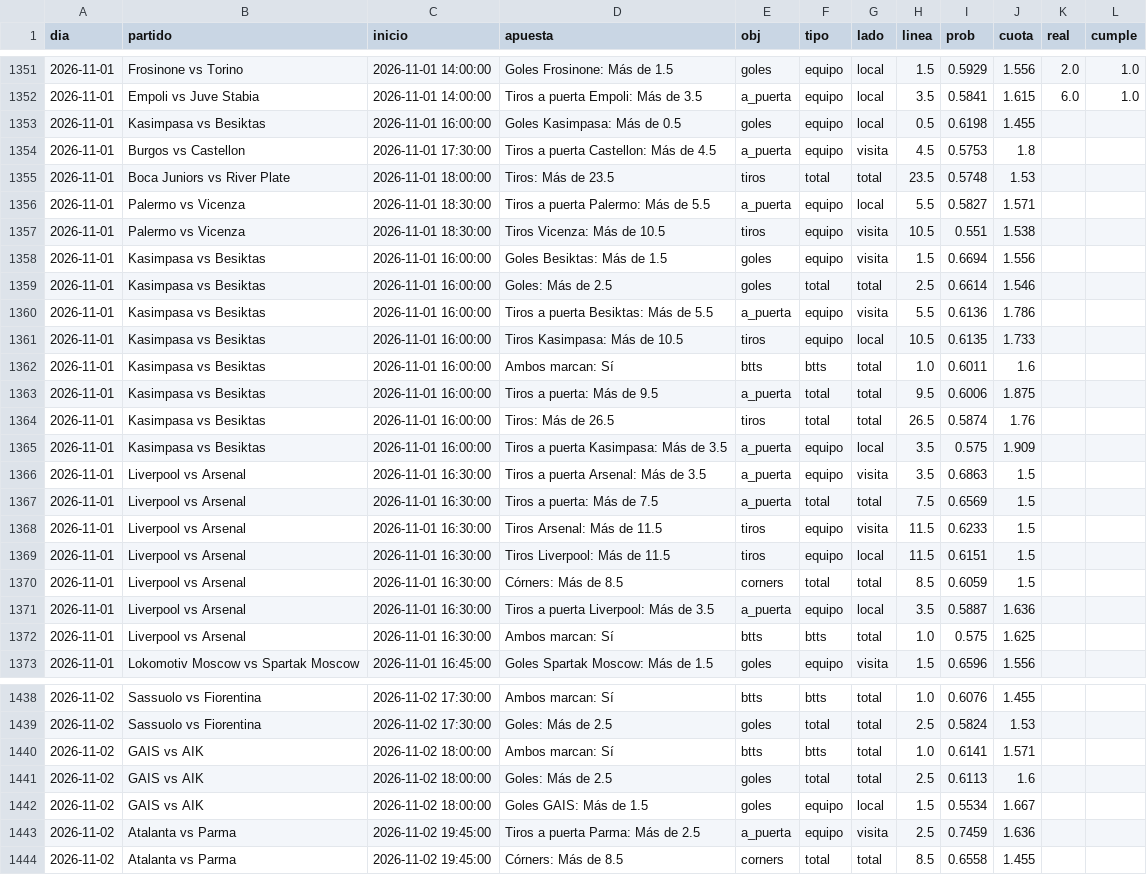
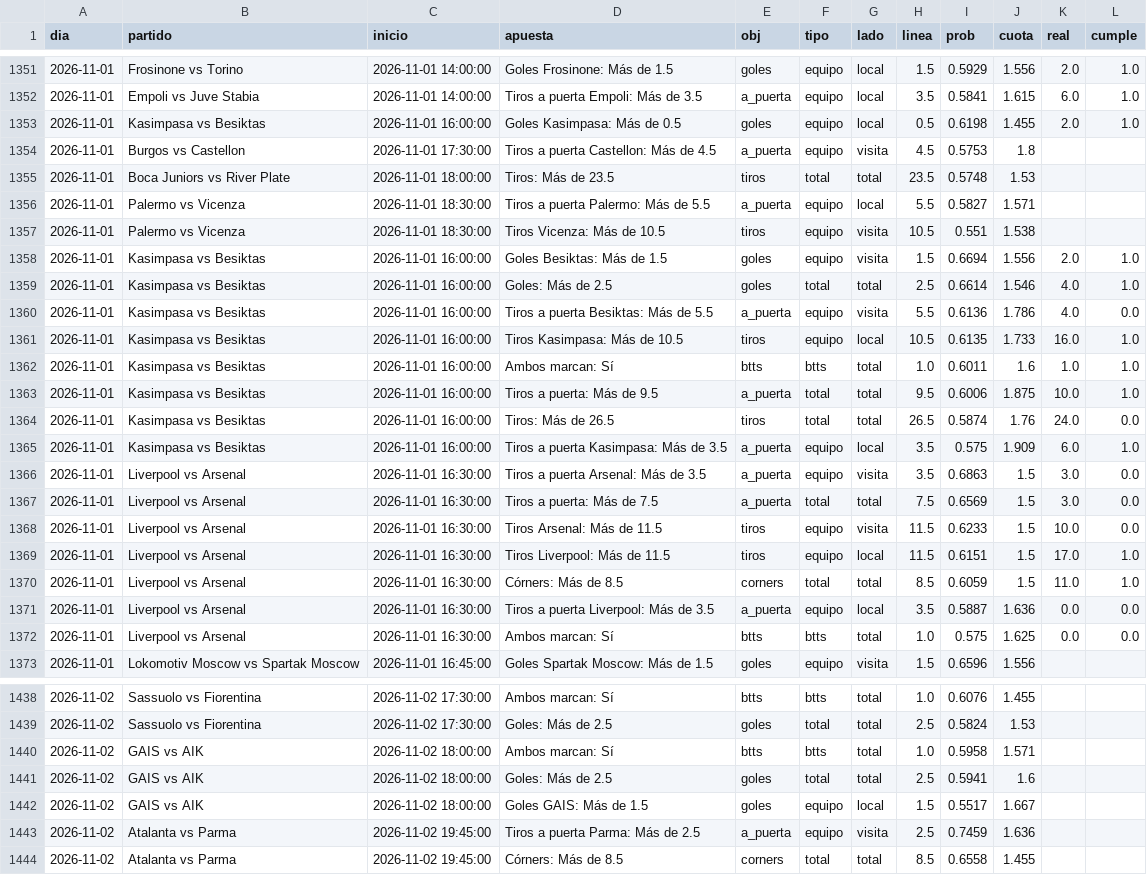
Before and after one commit to HectorMontiel/sharpicks, a CSV file: arriesgadas_seguimiento.csv, drawn as a sheet; only a part is shown, gaps mark what is left out; the diff covers the shown part only.

```diff
--- a/arriesgadas_seguimiento.csv
+++ b/arriesgadas_seguimiento.csv
@@ -1352,3 +1352,3 @@ dia,partido,inicio,apuesta,obj,tipo,lado,linea,prob,cuota,real,cumple
 2026-11-01,Empoli vs Juve Stabia,2026-11-01 14:00:00,Tiros a puerta Empoli: Más de 3.5,a_puerta,equipo,local,3.5,0.5841,1.615,6.0,1.0
-2026-11-01,Kasimpasa vs Besiktas,2026-11-01 16:00:00,Goles Kasimpasa: Más de 0.5,goles,equipo,local,0.5,0.6198,1.455,,
+2026-11-01,Kasimpasa vs Besiktas,2026-11-01 16:00:00,Goles Kasimpasa: Más de 0.5,goles,equipo,local,0.5,0.6198,1.455,2.0,1.0
 2026-11-01,Burgos vs Castellon,2026-11-01 17:30:00,Tiros a puerta Castellon: Más de 4.5,a_puerta,equipo,visita,4.5,0.5753,1.8,,
@@ -1357,17 +1357,17 @@ dia,partido,inicio,apuesta,obj,tipo,lado,linea,prob,cuota,real,cumple
 2026-11-01,Palermo vs Vicenza,2026-11-01 18:30:00,Tiros Vicenza: Más de 10.5,tiros,equipo,visita,10.5,0.551,1.538,,
-2026-11-01,Kasimpasa vs Besiktas,2026-11-01 16:00:00,Goles Besiktas: Más de 1.5,goles,equipo,visita,1.5,0.6694,1.556,,
-2026-11-01,Kasimpasa vs Besiktas,2026-11-01 16:00:00,Goles: Más de 2.5,goles,total,total,2.5,0.6614,1.546,,
-2026-11-01,Kasimpasa vs Besiktas,2026-11-01 16:00:00,Tiros a puerta Besiktas: Más de 5.5,a_puerta,equipo,visita,5.5,0.6136,1.786,,
-2026-11-01,Kasimpasa vs Besiktas,2026-11-01 16:00:00,Tiros Kasimpasa: Más de 10.5,tiros,equipo,local,10.5,0.6135,1.733,,
-2026-11-01,Kasimpasa vs Besiktas,2026-11-01 16:00:00,Ambos marcan: Sí,btts,btts,total,1.0,0.6011,1.6,,
-2026-11-01,Kasimpasa vs Besiktas,2026-11-01 16:00:00,Tiros a puerta: Más de 9.5,a_puerta,total,total,9.5,0.6006,1.875,,
-2026-11-01,Kasimpasa vs Besiktas,2026-11-01 16:00:00,Tiros: Más de 26.5,tiros,total,total,26.5,0.5874,1.76,,
-2026-11-01,Kasimpasa vs Besiktas,2026-11-01 16:00:00,Tiros a puerta Kasimpasa: Más de 3.5,a_puerta,equipo,local,3.5,0.575,1.909,,
-2026-11-01,Liverpool vs Arsenal,2026-11-01 16:30:00,Tiros a puerta Arsenal: Más de 3.5,a_puerta,equipo,visita,3.5,0.6863,1.5,,
-2026-11-01,Liverpool vs Arsenal,2026-11-01 16:30:00,Tiros a puerta: Más de 7.5,a_puerta,total,total,7.5,0.6569,1.5,,
-2026-11-01,Liverpool vs Arsenal,2026-11-01 16:30:00,Tiros Arsenal: Más de 11.5,tiros,equipo,visita,11.5,0.6233,1.5,,
-2026-11-01,Liverpool vs Arsenal,2026-11-01 16:30:00,Tiros Liverpool: Más de 11.5,tiros,equipo,local,11.5,0.6151,1.5,,
-2026-11-01,Liverpool vs Arsenal,2026-11-01 16:30:00,Córners: Más de 8.5,corners,total,total,8.5,0.6059,1.5,,
-2026-11-01,Liverpool vs Arsenal,2026-11-01 16:30:00,Tiros a puerta Liverpool: Más de 3.5,a_puerta,equipo,local,3.5,0.5887,1.636,,
-2026-11-01,Liverpool vs Arsenal,2026-11-01 16:30:00,Ambos marcan: Sí,btts,btts,total,1.0,0.575,1.625,,
+2026-11-01,Kasimpasa vs Besiktas,2026-11-01 16:00:00,Goles Besiktas: Más de 1.5,goles,equipo,visita,1.5,0.6694,1.556,2.0,1.0
+2026-11-01,Kasimpasa vs Besiktas,2026-11-01 16:00:00,Goles: Más de 2.5,goles,total,total,2.5,0.6614,1.546,4.0,1.0
+2026-11-01,Kasimpasa vs Besiktas,2026-11-01 16:00:00,Tiros a puerta Besiktas: Más de 5.5,a_puerta,equipo,visita,5.5,0.6136,1.786,4.0,0.0
+2026-11-01,Kasimpasa vs Besiktas,2026-11-01 16:00:00,Tiros Kasimpasa: Más de 10.5,tiros,equipo,local,10.5,0.6135,1.733,16.0,1.0
+2026-11-01,Kasimpasa vs Besiktas,2026-11-01 16:00:00,Ambos marcan: Sí,btts,btts,total,1.0,0.6011,1.6,1.0,1.0
+2026-11-01,Kasimpasa vs Besiktas,2026-11-01 16:00:00,Tiros a puerta: Más de 9.5,a_puerta,total,total,9.5,0.6006,1.875,10.0,1.0
+2026-11-01,Kasimpasa vs Besiktas,2026-11-01 16:00:00,Tiros: Más de 26.5,tiros,total,total,26.5,0.5874,1.76,24.0,0.0
+2026-11-01,Kasimpasa vs Besiktas,2026-11-01 16:00:00,Tiros a puerta Kasimpasa: Más de 3.5,a_puerta,equipo,local,3.5,0.575,1.909,6.0,1.0
+2026-11-01,Liverpool vs Arsenal,2026-11-01 16:30:00,Tiros a puerta Arsenal: Más de 3.5,a_puerta,equipo,visita,3.5,0.6863,1.5,3.0,0.0
+2026-11-01,Liverpool vs Arsenal,2026-11-01 16:30:00,Tiros a puerta: Más de 7.5,a_puerta,total,total,7.5,0.6569,1.5,3.0,0.0
+2026-11-01,Liverpool vs Arsenal,2026-11-01 16:30:00,Tiros Arsenal: Más de 11.5,tiros,equipo,visita,11.5,0.6233,1.5,10.0,0.0
+2026-11-01,Liverpool vs Arsenal,2026-11-01 16:30:00,Tiros Liverpool: Más de 11.5,tiros,equipo,local,11.5,0.6151,1.5,17.0,1.0
+2026-11-01,Liverpool vs Arsenal,2026-11-01 16:30:00,Córners: Más de 8.5,corners,total,total,8.5,0.6059,1.5,11.0,1.0
+2026-11-01,Liverpool vs Arsenal,2026-11-01 16:30:00,Tiros a puerta Liverpool: Más de 3.5,a_puerta,equipo,local,3.5,0.5887,1.636,0.0,0.0
+2026-11-01,Liverpool vs Arsenal,2026-11-01 16:30:00,Ambos marcan: Sí,btts,btts,total,1.0,0.575,1.625,0.0,0.0
 2026-11-01,Lokomotiv Moscow vs Spartak Moscow,2026-11-01 16:45:00,Goles Spartak Moscow: Más de 1.5,goles,equipo,visita,1.5,0.6596,1.556,,
@@ -1439,5 +1439,5 @@ dia,partido,inicio,apuesta,obj,tipo,lado,linea,prob,cuota,real,cumple
 2026-11-02,Sassuolo vs Fiorentina,2026-11-02 17:30:00,Goles: Más de 2.5,goles,total,total,2.5,0.5824,1.53,,
-2026-11-02,GAIS vs AIK,2026-11-02 18:00:00,Ambos marcan: Sí,btts,btts,total,1.0,0.6141,1.571,,
-2026-11-02,GAIS vs AIK,2026-11-02 18:00:00,Goles: Más de 2.5,goles,total,total,2.5,0.6113,1.6,,
-2026-11-02,GAIS vs AIK,2026-11-02 18:00:00,Goles GAIS: Más de 1.5,goles,equipo,local,1.5,0.5534,1.667,,
+2026-11-02,GAIS vs AIK,2026-11-02 18:00:00,Ambos marcan: Sí,btts,btts,total,1.0,0.5958,1.571,,
+2026-11-02,GAIS vs AIK,2026-11-02 18:00:00,Goles: Más de 2.5,goles,total,total,2.5,0.5941,1.6,,
+2026-11-02,GAIS vs AIK,2026-11-02 18:00:00,Goles GAIS: Más de 1.5,goles,equipo,local,1.5,0.5517,1.667,,
 2026-11-02,Atalanta vs Parma,2026-11-02 19:45:00,Tiros a puerta Parma: Más de 2.5,a_puerta,equipo,visita,2.5,0.7459,1.636,,
```
Also changed, not shown: 6 edited cells elsewhere in this file, analisis_seguimiento.csv, historico_itf_vivo.csv, 26 other files.
